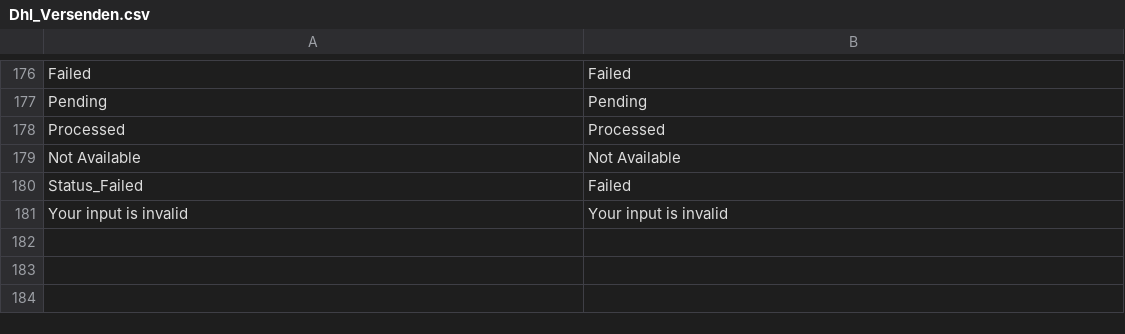
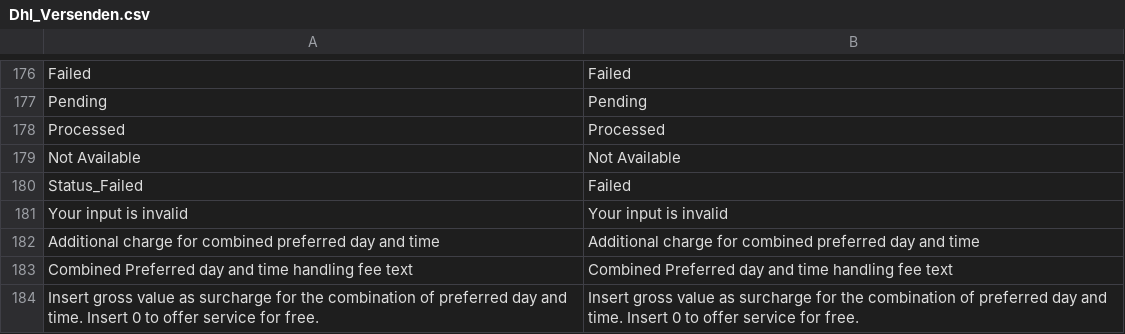
Before and after one commit to netresearch/dhl-module-versenden-m1, a CSV file: src/app/locale/en_US/Dhl_Versenden.csv, drawn as a sheet; only a part is shown, gaps mark what is left out.

```diff
--- a/src/app/locale/en_US/Dhl_Versenden.csv
+++ b/src/app/locale/en_US/Dhl_Versenden.csv
@@ -181 +181,4 @@
 "Your input is invalid", "Your input is invalid"
+"Additional charge for combined preferred day and time","Additional charge for combined preferred day and time"
+"Combined Preferred day and time handling fee text","Combined Preferred day and time handling fee text"
+"Insert gross value as surcharge for the combination of preferred day and time. Insert 0 to offer service for free.", "Insert gross value as surcharge for the combination of preferred day and time. Insert 0 to offer service for free."
```
Also changed, not shown: src/app/locale/de_DE/Dhl_Versenden.csv, 1 other file.
